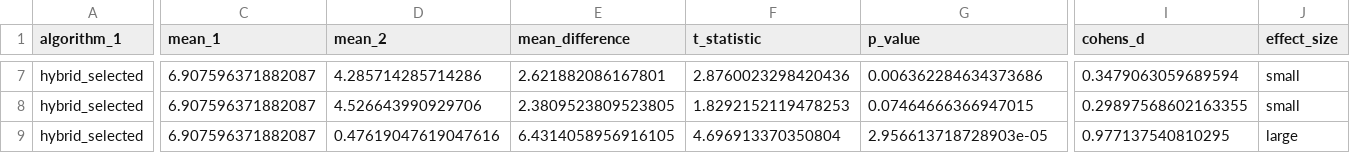
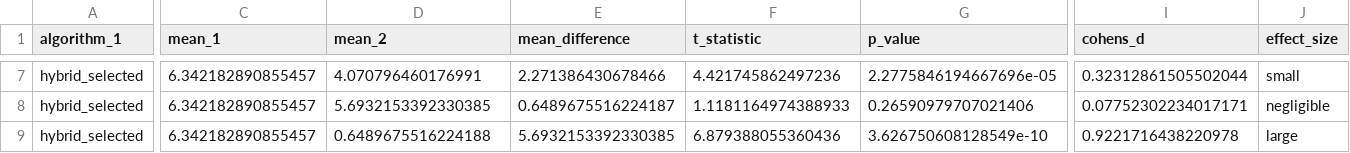
Before and after one commit to mardhiat/PKU_RECOMMENDER_APP, a CSV file: stage6_statistical_tests_combined.csv, drawn as a sheet; only a part is shown, gaps mark what is left out; the diff covers the shown part only; the diff names each change by its address in the sheet, - before the commit and + after, or states it on an @@ line.

```diff
--- a/stage6_statistical_tests_combined.csv
+++ b/stage6_statistical_tests_combined.csv
-C7:C9 (mean_1): 6.907596371882087
+C7:C9 (mean_1): 6.342182890855457
-D7 (mean_2): 4.285714285714286
+D7 (mean_2): 4.070796460176991
-E7 (mean_difference): 2.621882086167801
+E7 (mean_difference): 2.271386430678466
-F7 (t_statistic): 2.8760023298420436
+F7 (t_statistic): 4.421745862497236
-G7 (p_value): 0.006362284634373686
+G7 (p_value): 2.2775846194667696e-05
-I7 (cohens_d): 0.3479063059689594
+I7 (cohens_d): 0.32312861505502044
-D8 (mean_2): 4.526643990929706
+D8 (mean_2): 5.6932153392330385
-E8 (mean_difference): 2.3809523809523805
+E8 (mean_difference): 0.6489675516224187
-F8 (t_statistic): 1.8292152119478253
+F8 (t_statistic): 1.1181164974388933
-G8 (p_value): 0.07464666366947015
+G8 (p_value): 0.26590979707021406
-I8 (cohens_d): 0.29897568602163355
+I8 (cohens_d): 0.07752302234017171
-J8 (effect_size): small
+J8 (effect_size): negligible
-D9 (mean_2): 0.47619047619047616
+D9 (mean_2): 0.6489675516224188
-E9 (mean_difference): 6.4314058956916105
+E9 (mean_difference): 5.6932153392330385
-F9 (t_statistic): 4.696913370350804
+F9 (t_statistic): 6.879388055360436
-G9 (p_value): 2.956613718728903e-05
+G9 (p_value): 3.626750608128549e-10
-I9 (cohens_d): 0.977137540810295
+I9 (cohens_d): 0.9221716438220978
```
Also changed, not shown: 31 edited cells elsewhere in this file, data_test_users.csv, preference_evaluation_summary_TFIDF.csv, 41 other files.
